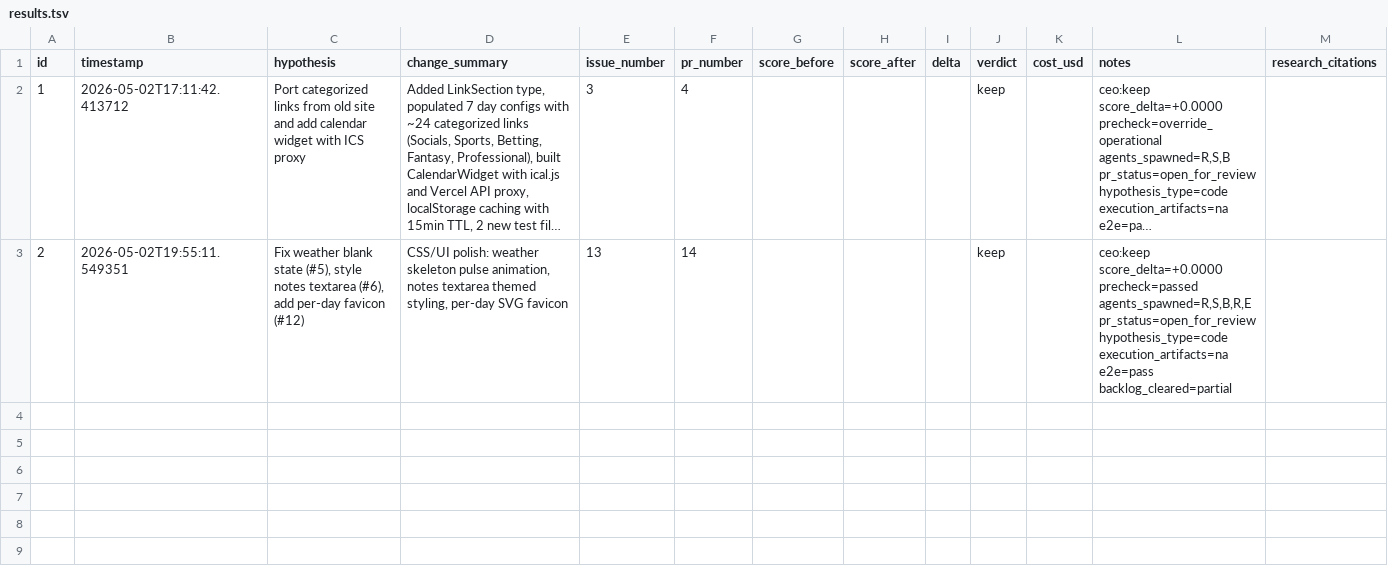
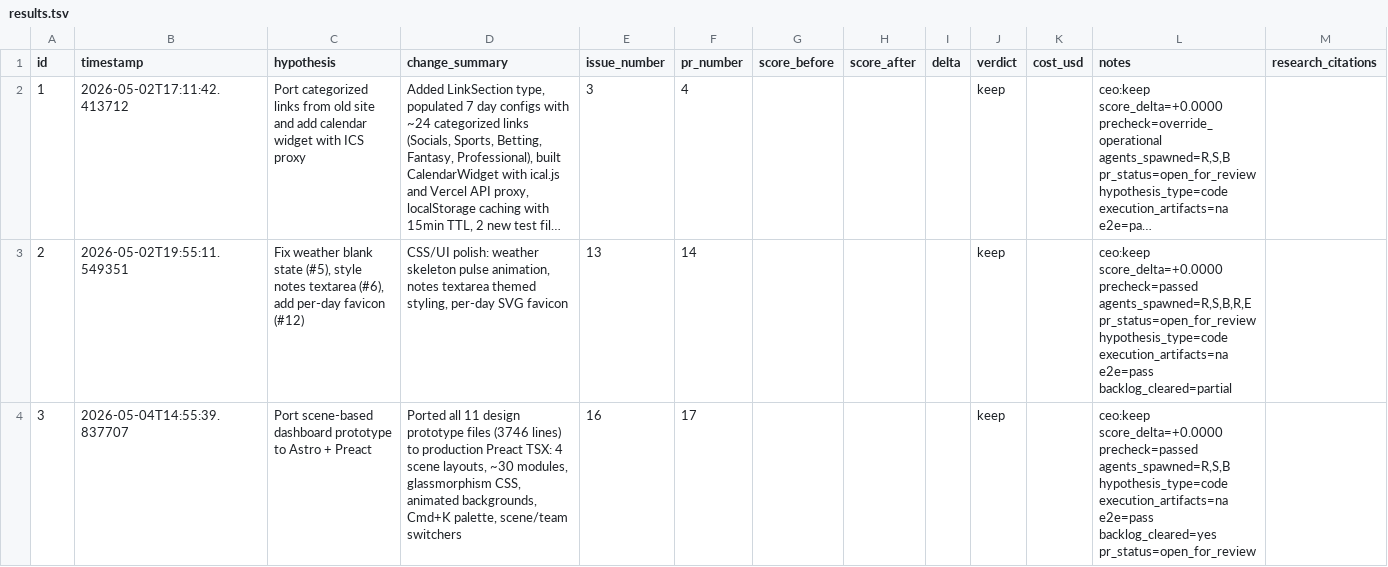
Before and after one commit to lukeinglis/Homepage, a TSV file: .factory/results.tsv, drawn as a sheet; long unchanged cells end in ….

Commit message:
factory: log experiment 3 results (keep, issue #16 PR #17)
Scene-based dashboard redesign: ported design prototype to Preact TSX.
4 scenes, ~30 modules, glassmorphism CSS, animated backgrounds, Cmd+K.

Signed-off-by: Luke Inglis <lukeinglis21@yahoo.com>

```diff
--- a/.factory/results.tsv
+++ b/.factory/results.tsv
@@ -3 +3,2 @@ id	timestamp	hypothesis	change_summary	issue_number	pr_number	score_before	score
 2	2026-05-02T19:55:11.549351	Fix weather blank state (#5), style notes textarea (#6), add per-day favicon (#12)	CSS/UI polish: weather skeleton pulse animation, notes textarea themed styling, per-day SVG favicon	13	14				keep		ceo:keep score_delta=+0.0000 precheck=passed agents_spawned=R,S,B,R,E pr_status=open_for_review hypothesis_type=code execution_artifacts=na e2e=pass backlog_cleared=partial	
+3	2026-05-04T14:55:39.837707	Port scene-based dashboard prototype to Astro + Preact	Ported all 11 design prototype files (3746 lines) to production Preact TSX: 4 scene layouts, ~30 modules, glassmorphism CSS, animated backgrounds, Cmd+K palette, scene/team switchers	16	17				keep		ceo:keep score_delta=+0.0000 precheck=passed agents_spawned=R,S,B hypothesis_type=code execution_artifacts=na e2e=pass backlog_cleared=yes pr_status=open_for_review	
```
Also changed, not shown: 36 other files.
